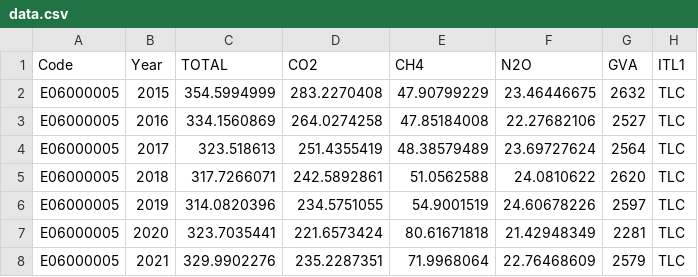
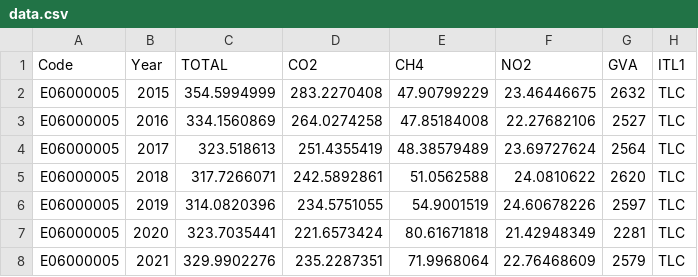
Before and after one commit to NewHorizonEconomics/EMISSIONGVA, a CSV file: data/data.csv, drawn as a sheet; only a part is shown.

Commit message:
Update data.csv

```diff
--- a/data/data.csv
+++ b/data/data.csv
@@ -1,2 +1,2 @@
-Code,Year,TOTAL,CO2,CH4,N2O,GVA,ITL1
+Code,Year,TOTAL,CO2,CH4,NO2,GVA,ITL1
 E06000005,2015,354.5994999,283.2270408,47.90799229,23.46446675,2632,TLC
```
